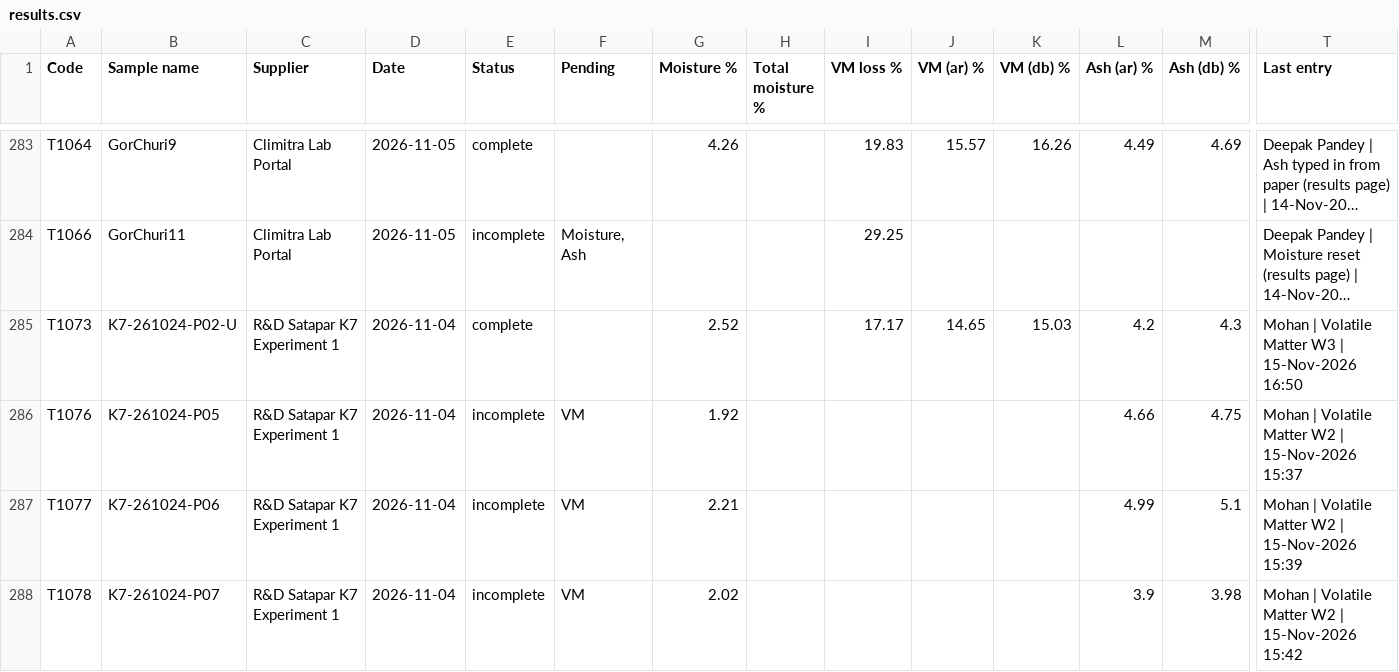
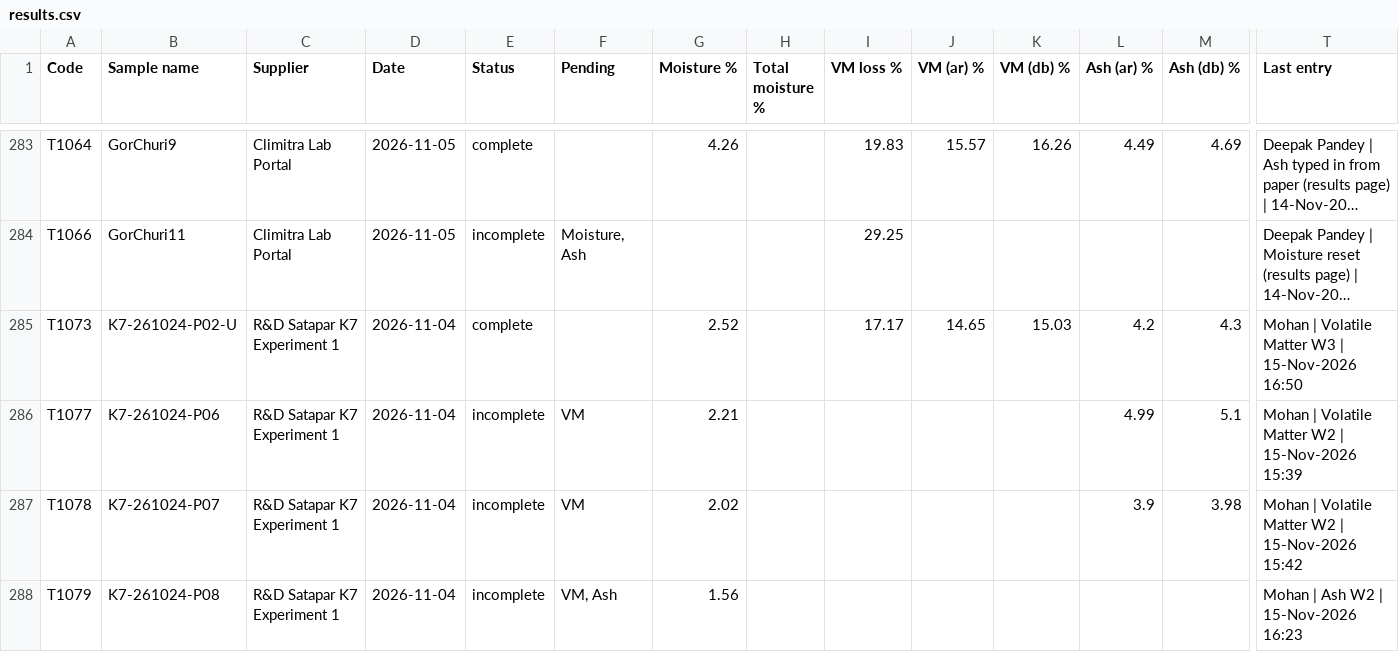
Before and after one commit to Climitra/weighing_data_QR, a CSV file: results.csv, drawn as a sheet; only a part is shown, gaps mark what is left out; the shorter side is filled out with more unchanged rows; long unchanged cells end in …; rows hold the shown columns only; the diff names each change by its address in the sheet, - before the commit and + after, or states it on an @@ line.

```diff
--- a/results.csv
+++ b/results.csv
-row 286: T1076 | K7-261024-P05 | R&D Satapar K7 Experiment 1 | 2026-11-04 | incomplete | VM | 1.92 |  |  |  |  | 4.66 | 4.75 | Mohan | Volatile Matter W2 | 15-Nov-2026 15:37
```
Also changed, not shown: retest.csv, 2 other files.
